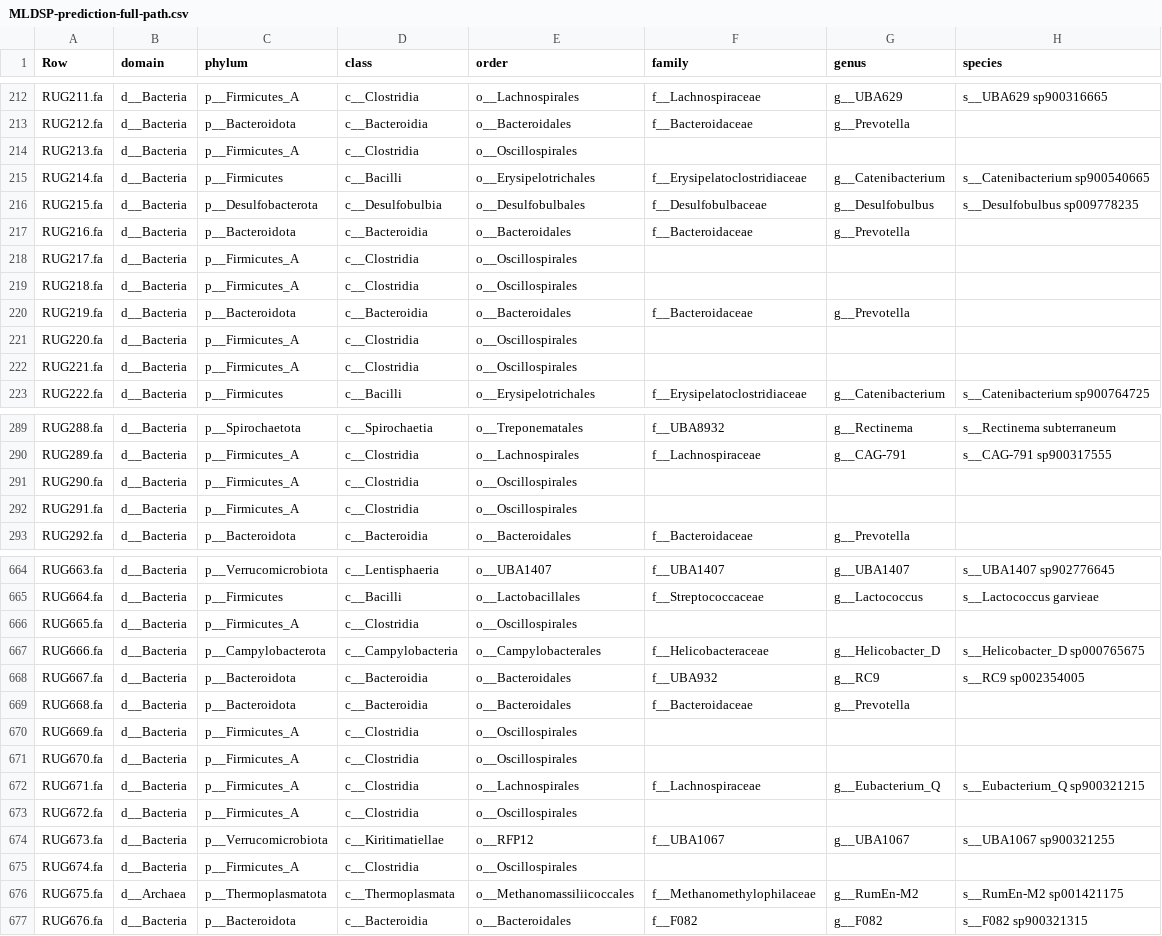
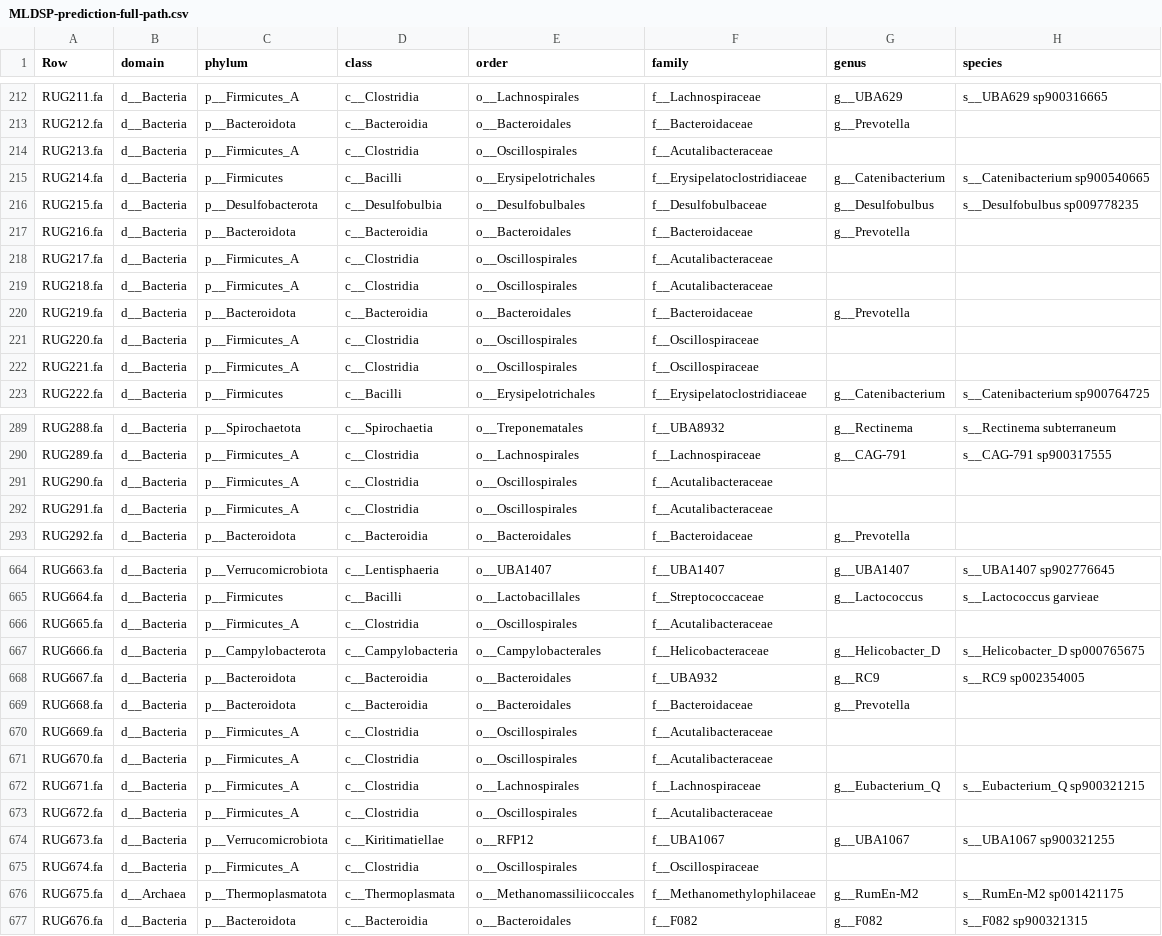
Before and after one commit to wxli0/MT-MAG, a CSV file: outputs-r202/MLDSP-prediction-full-path.csv, drawn as a sheet; only a part is shown, gaps mark what is left out; the diff covers the shown part only; the diff names each change by its address in the sheet, - before the commit and + after, or states it on an @@ line.

Commit message:
updated outputs

```diff
--- a/outputs-r202/MLDSP-prediction-full-path.csv
+++ b/outputs-r202/MLDSP-prediction-full-path.csv
-F214 (family): (empty)
+F214 (family): f__Acutalibacteraceae
-F218:F219 (family): (empty)
+F218:F219 (family): f__Acutalibacteraceae
-F221:F222 (family): (empty)
+F221:F222 (family): f__Oscillospiraceae
-F291:F292 (family): (empty)
+F291:F292 (family): f__Acutalibacteraceae
-F666 (family): (empty)
+F666 (family): f__Acutalibacteraceae
-F670:F671 (family): (empty)
+F670:F671 (family): f__Acutalibacteraceae
-F673 (family): (empty)
+F673 (family): f__Acutalibacteraceae
-F675 (family): (empty)
+F675 (family): f__Oscillospiraceae
```
Also changed, not shown: 75 edited cells elsewhere in this file, 1 other file.
